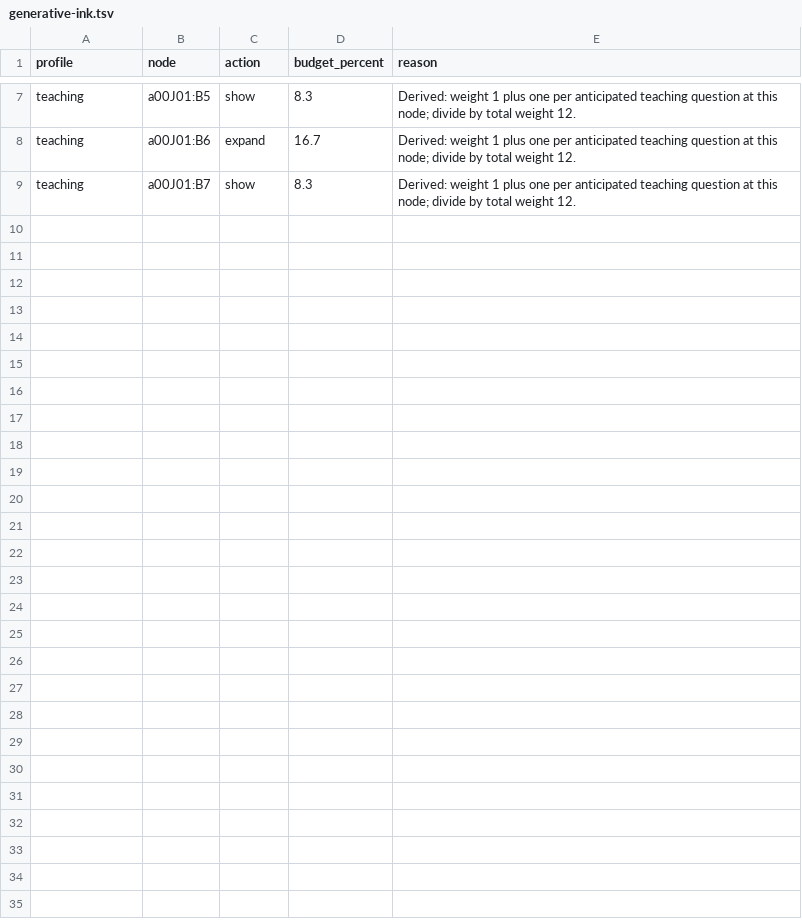
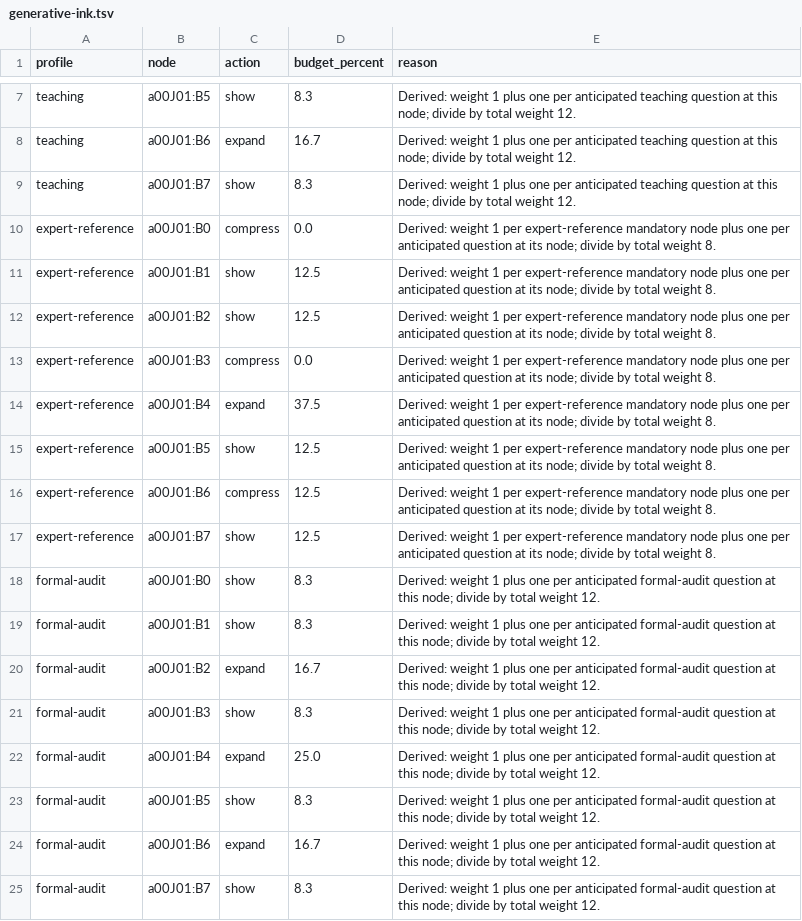
Before and after one commit to tothedarktowercame/futon6, a TSV file: holes/inkup/pilots/a00J01/generative-ink.tsv, drawn as a sheet; only a part is shown, gaps mark what is left out.

Commit message:
Add a00J01 expert and audit tellings
Agent-Session: 01a2010f-c034-7043-baf4-21d17f98df57
Agent-Id: codex-18
Agency-Job: invoke-1795465276306-27262-700182e1
Dispatched-By: claude-12/e13268c0-123b-4c72-a1cc-de258b49d511

```diff
--- a/holes/inkup/pilots/a00J01/generative-ink.tsv
+++ b/holes/inkup/pilots/a00J01/generative-ink.tsv
@@ -9 +9,17 @@ teaching	a00J01:B6	expand	16.7	Derived: weight 1 plus one per anticipated teachi
 teaching	a00J01:B7	show	8.3	Derived: weight 1 plus one per anticipated teaching question at this node; divide by total weight 12.
+expert-reference	a00J01:B0	compress	0.0	Derived: weight 1 per expert-reference mandatory node plus one per anticipated question at its node; divide by total weight 8.
+expert-reference	a00J01:B1	show	12.5	Derived: weight 1 per expert-reference mandatory node plus one per anticipated question at its node; divide by total weight 8.
+expert-reference	a00J01:B2	show	12.5	Derived: weight 1 per expert-reference mandatory node plus one per anticipated question at its node; divide by total weight 8.
+expert-reference	a00J01:B3	compress	0.0	Derived: weight 1 per expert-reference mandatory node plus one per anticipated question at its node; divide by total weight 8.
+expert-reference	a00J01:B4	expand	37.5	Derived: weight 1 per expert-reference mandatory node plus one per anticipated question at its node; divide by total weight 8.
+expert-reference	a00J01:B5	show	12.5	Derived: weight 1 per expert-reference mandatory node plus one per anticipated question at its node; divide by total weight 8.
+expert-reference	a00J01:B6	compress	12.5	Derived: weight 1 per expert-reference mandatory node plus one per anticipated question at its node; divide by total weight 8.
+expert-reference	a00J01:B7	show	12.5	Derived: weight 1 per expert-reference mandatory node plus one per anticipated question at its node; divide by total weight 8.
+formal-audit	a00J01:B0	show	8.3	Derived: weight 1 plus one per anticipated formal-audit question at this node; divide by total weight 12.
+formal-audit	a00J01:B1	show	8.3	Derived: weight 1 plus one per anticipated formal-audit question at this node; divide by total weight 12.
+formal-audit	a00J01:B2	expand	16.7	Derived: weight 1 plus one per anticipated formal-audit question at this node; divide by total weight 12.
+formal-audit	a00J01:B3	show	8.3	Derived: weight 1 plus one per anticipated formal-audit question at this node; divide by total weight 12.
+formal-audit	a00J01:B4	expand	25.0	Derived: weight 1 plus one per anticipated formal-audit question at this node; divide by total weight 12.
+formal-audit	a00J01:B5	show	8.3	Derived: weight 1 plus one per anticipated formal-audit question at this node; divide by total weight 12.
+formal-audit	a00J01:B6	expand	16.7	Derived: weight 1 plus one per anticipated formal-audit question at this node; divide by total weight 12.
+formal-audit	a00J01:B7	show	8.3	Derived: weight 1 plus one per anticipated formal-audit question at this node; divide by total weight 12.
```
Also changed, not shown: 4 other files.
